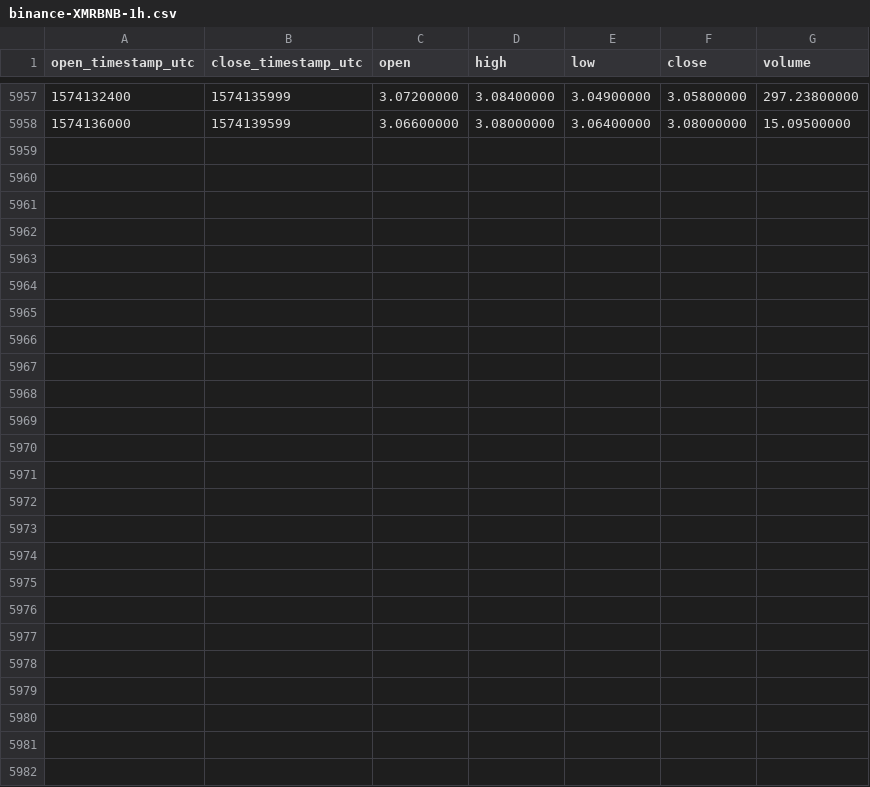
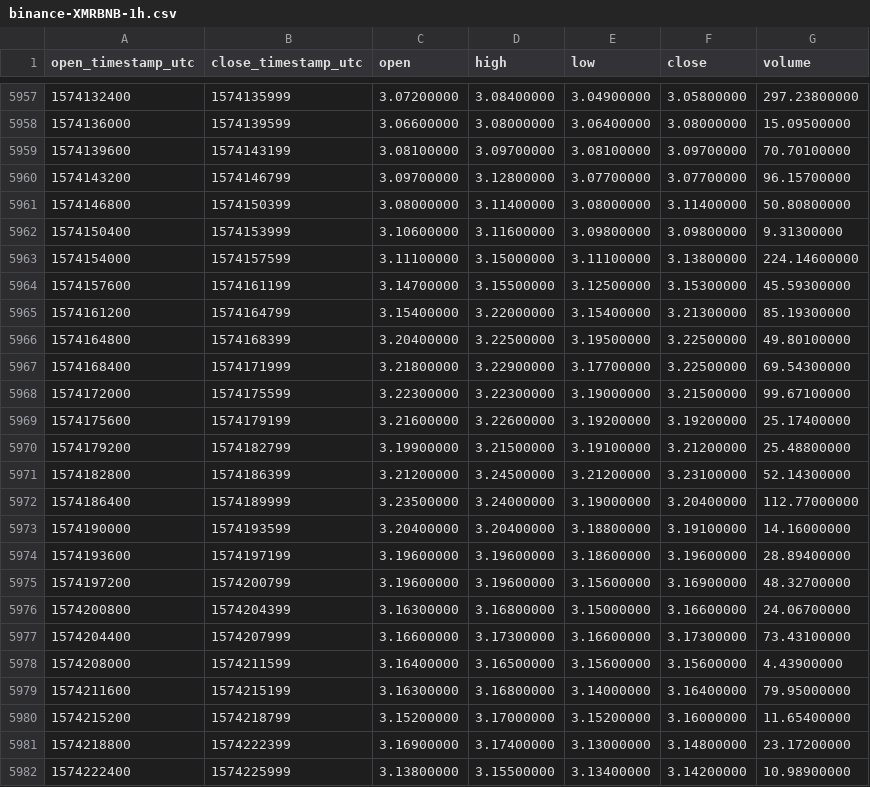
Before and after one commit to cryptobigbro/binance-XMRBNB, a CSV file: binance-XMRBNB-1h.csv, drawn as a sheet; only a part is shown, gaps mark what is left out.

Commit message:
Update OHLCV data.

```diff
--- a/binance-XMRBNB-1h.csv
+++ b/binance-XMRBNB-1h.csv
@@ -5958 +5958,25 @@ open_timestamp_utc,close_timestamp_utc,open,high,low,close,volume
 1574136000,1574139599,3.06600000,3.08000000,3.06400000,3.08000000,15.09500000
+1574139600,1574143199,3.08100000,3.09700000,3.08100000,3.09700000,70.70100000
+1574143200,1574146799,3.09700000,3.12800000,3.07700000,3.07700000,96.15700000
+1574146800,1574150399,3.08000000,3.11400000,3.08000000,3.11400000,50.80800000
+1574150400,1574153999,3.10600000,3.11600000,3.09800000,3.09800000,9.31300000
+1574154000,1574157599,3.11100000,3.15000000,3.11100000,3.13800000,224.14600000
+1574157600,1574161199,3.14700000,3.15500000,3.12500000,3.15300000,45.59300000
+1574161200,1574164799,3.15400000,3.22000000,3.15400000,3.21300000,85.19300000
+1574164800,1574168399,3.20400000,3.22500000,3.19500000,3.22500000,49.80100000
+1574168400,1574171999,3.21800000,3.22900000,3.17700000,3.22500000,69.54300000
+1574172000,1574175599,3.22300000,3.22300000,3.19000000,3.21500000,99.67100000
+1574175600,1574179199,3.21600000,3.22600000,3.19200000,3.19200000,25.17400000
+1574179200,1574182799,3.19900000,3.21500000,3.19100000,3.21200000,25.48800000
+1574182800,1574186399,3.21200000,3.24500000,3.21200000,3.23100000,52.14300000
+1574186400,1574189999,3.23500000,3.24000000,3.19000000,3.20400000,112.77000000
+1574190000,1574193599,3.20400000,3.20400000,3.18800000,3.19100000,14.16000000
+1574193600,1574197199,3.19600000,3.19600000,3.18600000,3.19600000,28.89400000
+1574197200,1574200799,3.19600000,3.19600000,3.15600000,3.16900000,48.32700000
+1574200800,1574204399,3.16300000,3.16800000,3.15000000,3.16600000,24.06700000
+1574204400,1574207999,3.16600000,3.17300000,3.16600000,3.17300000,73.43100000
+1574208000,1574211599,3.16400000,3.16500000,3.15600000,3.15600000,4.43900000
+1574211600,1574215199,3.16300000,3.16800000,3.14000000,3.16400000,79.95000000
+1574215200,1574218799,3.15200000,3.17000000,3.15200000,3.16000000,11.65400000
+1574218800,1574222399,3.16900000,3.17400000,3.13000000,3.14800000,23.17200000
+1574222400,1574225999,3.13800000,3.15500000,3.13400000,3.14200000,10.98900000
```
Also changed, not shown: binance-XMRBNB-1d.csv.
